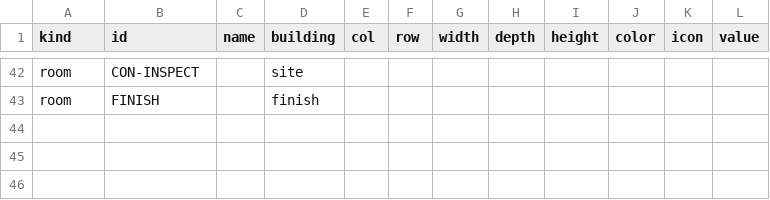
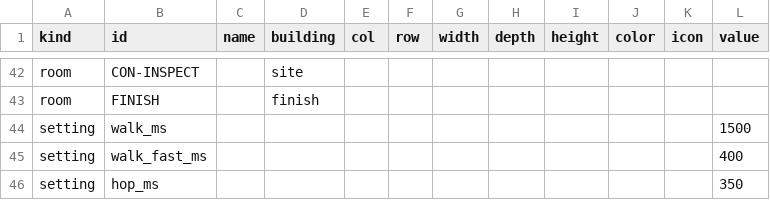
Before and after one commit to tomaszsb/Game_alpha, a CSV file: public/data/CLEAN_FILES/TOWN.csv, drawn as a sheet; only a part is shown, gaps mark what is left out; the diff names each change by its address in the sheet, - before the commit and + after, or states it on an @@ line.

```diff
--- a/public/data/CLEAN_FILES/TOWN.csv
+++ b/public/data/CLEAN_FILES/TOWN.csv
+row 44: setting | walk_ms |  |  |  |  |  |  |  |  |  | 1500
+row 45: setting | walk_fast_ms |  |  |  |  |  |  |  |  |  | 400
+row 46: setting | hop_ms |  |  |  |  |  |  |  |  |  | 350
```
Also changed, not shown: 7 other files.
